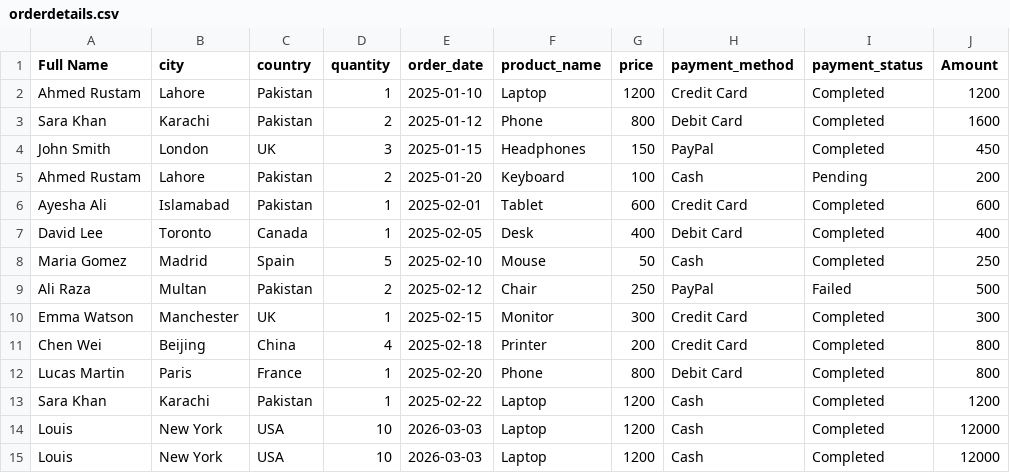
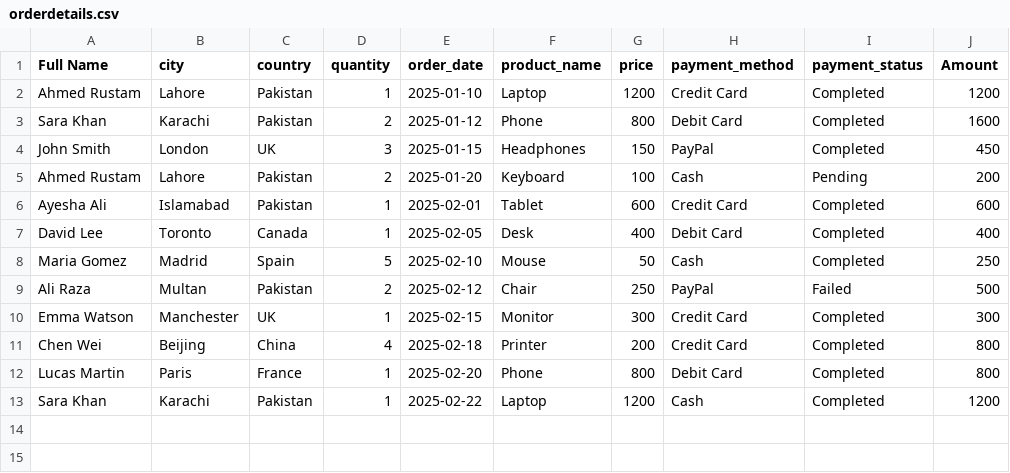
Before and after one commit to Arckx/DE-Practice, a CSV file: Python/orderdetails.csv, drawn as a sheet; the diff names each change by its address in the sheet, - before the commit and + after, or states it on an @@ line.

```diff
--- a/Python/orderdetails.csv
+++ b/Python/orderdetails.csv
-row 14: Louis | New York | USA | 10 | 2026-03-03 | Laptop | 1200 | Cash | Completed | 12000
-row 15: Louis | New York | USA | 10 | 2026-03-03 | Laptop | 1200 | Cash | Completed | 12000
```
Also changed, not shown: 3 other files.
